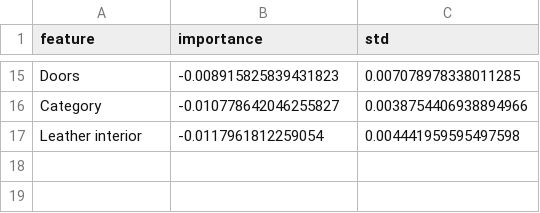
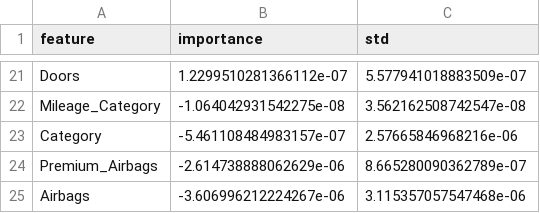
Before and after one commit to shubham9760/car_price_prediction, a CSV file: artifacts/feature_importance/feature_importance.csv, drawn as a sheet; only a part is shown, gaps mark what is left out; removed rows and columns are numbered as before the commit, all else as after; the diff covers the shown part only; the diff names each change by its address in the sheet, - before the commit and + after, or states it on an @@ line.

```diff
--- a/artifacts/feature_importance/feature_importance.csv
+++ b/artifacts/feature_importance/feature_importance.csv
-B21 (importance): -0.008915825839431823
+B21 (importance): 1.2299510281366112e-07
-C21 (std): 0.007078978338011285
+C21 (std): 5.577941018883509e-07
+row 22: Mileage_Category | -1.064042931542275e-08 | 3.562162508742547e-08
-B23 (importance): -0.010778642046255827
+B23 (importance): -5.461108484983157e-07
-C23 (std): 0.0038754406938894966
+C23 (std): 2.57665846968216e-06
-row 17: Leather interior | -0.0117961812259054 | 0.004441959595497598
+row 24: Premium_Airbags | -2.614738888062629e-06 | 8.665280090362789e-07
+row 25: Airbags | -3.606996212224267e-06 | 3.115357057547468e-06
```
Also changed, not shown: 13 added rows, 7 removed rows and 12 edited cells elsewhere in this file, 12 other files.
